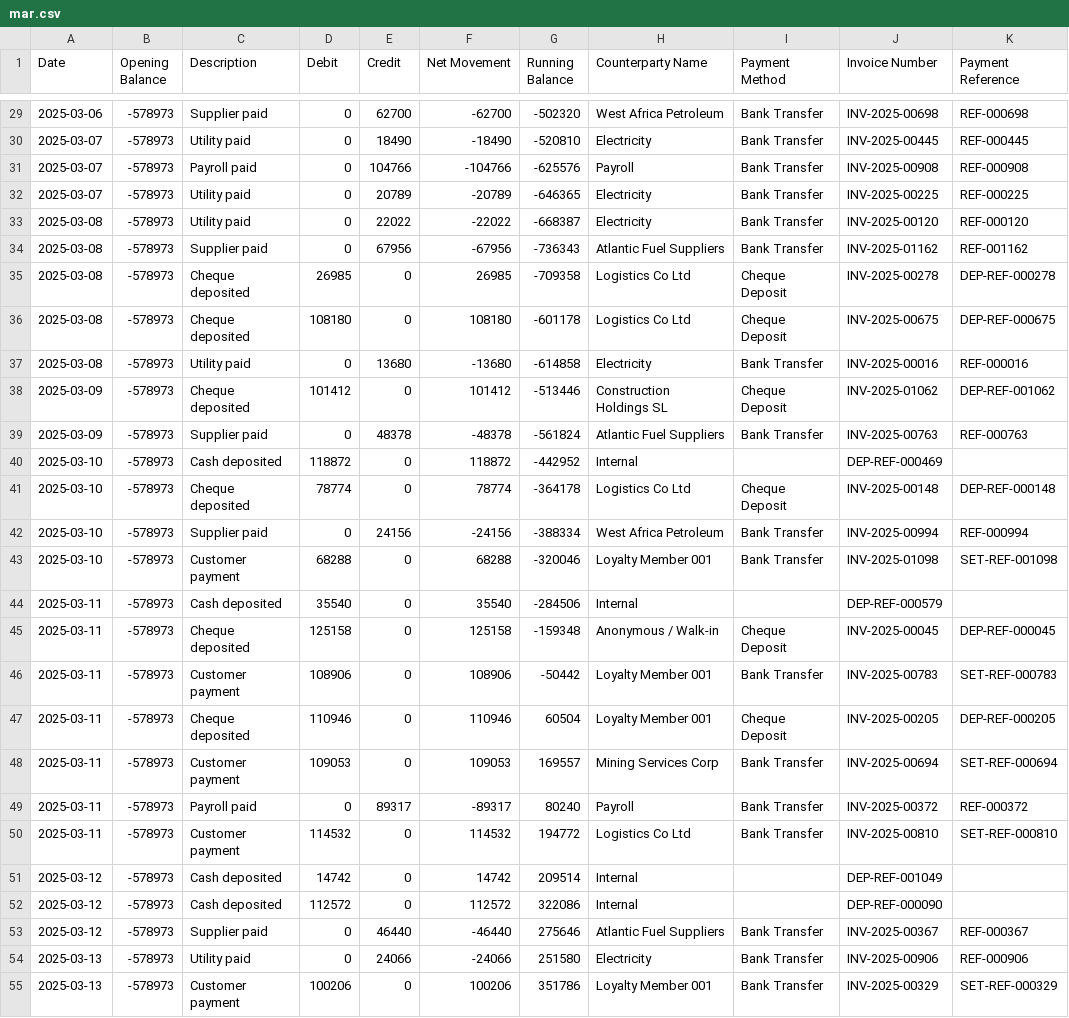
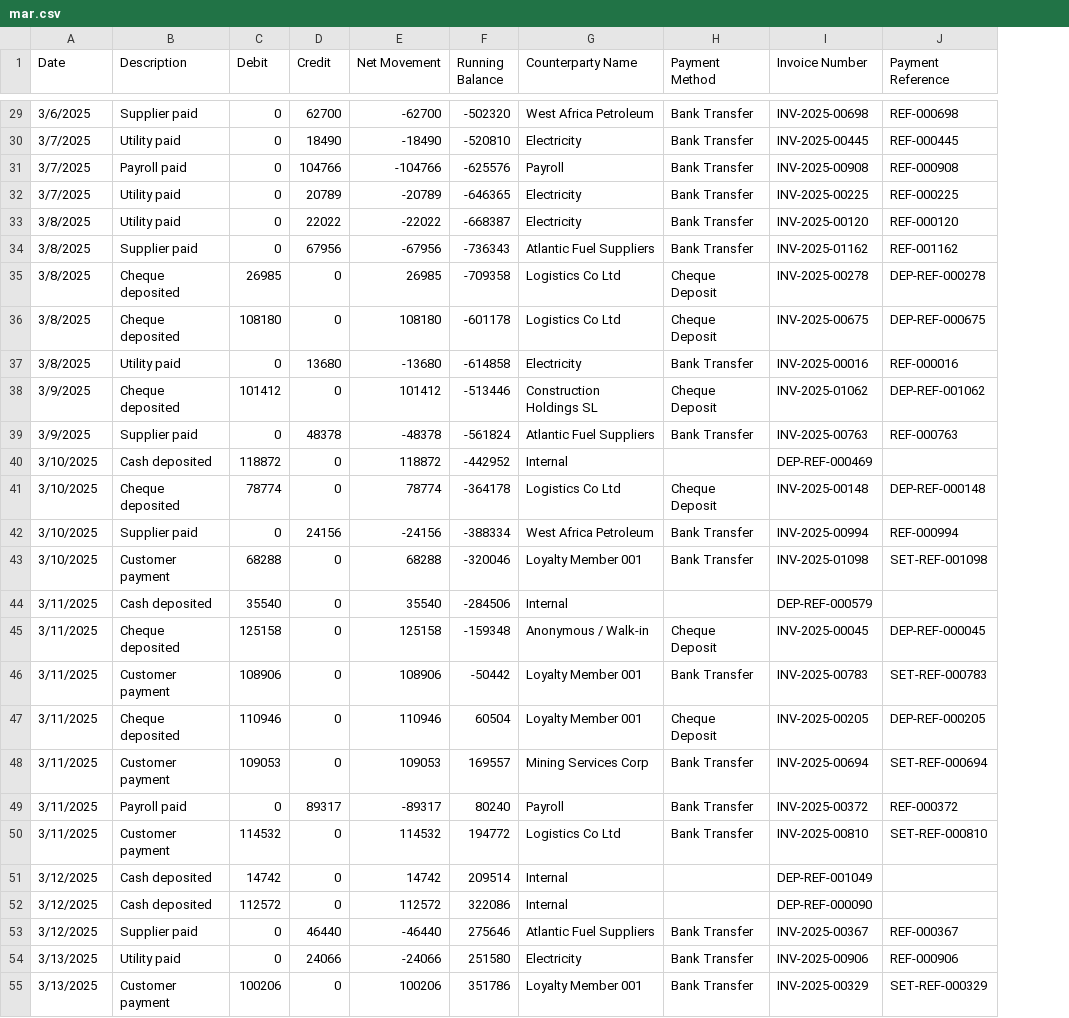
Before and after one commit to ChrisGeorge-fintech/AI-Demo, a CSV file: backend/data/mar.csv, drawn as a sheet; only a part is shown, gaps mark what is left out; the diff covers the shown part only; the diff names each change by its address in the sheet, - before the commit and + after, or states it on an @@ line.

```diff
--- a/backend/data/mar.csv
+++ b/backend/data/mar.csv
-column B (Opening Balance), rows 29-55: all -578973
-A29 (Date): 2025-03-06
+A29 (Date): 3/6/2025
-A30:A32 (Date): 2025-03-07
+A30:A32 (Date): 3/7/2025
-A33:A37 (Date): 2025-03-08
+A33:A37 (Date): 3/8/2025
-A38:A39 (Date): 2025-03-09
+A38:A39 (Date): 3/9/2025
-A40:A43 (Date): 2025-03-10
+A40:A43 (Date): 3/10/2025
-A44:A50 (Date): 2025-03-11
+A44:A50 (Date): 3/11/2025
-A51:A53 (Date): 2025-03-12
+A51:A53 (Date): 3/12/2025
-A54:A55 (Date): 2025-03-13
+A54:A55 (Date): 3/13/2025
```
Also changed, not shown: 87 edited cells elsewhere in this file, 2 other files.
